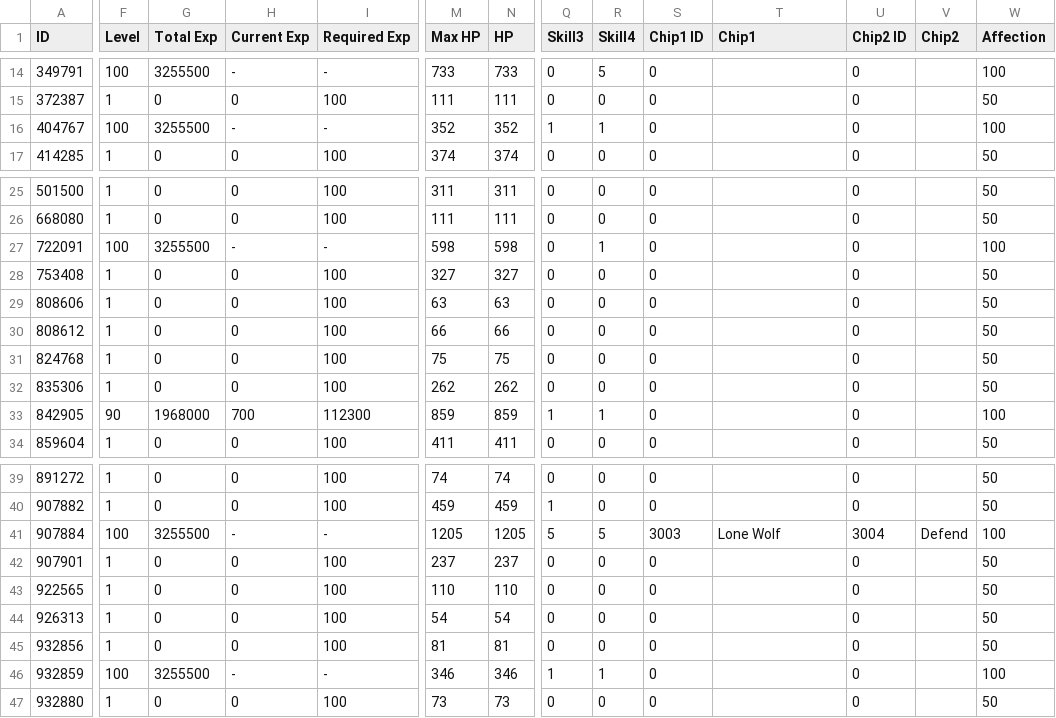
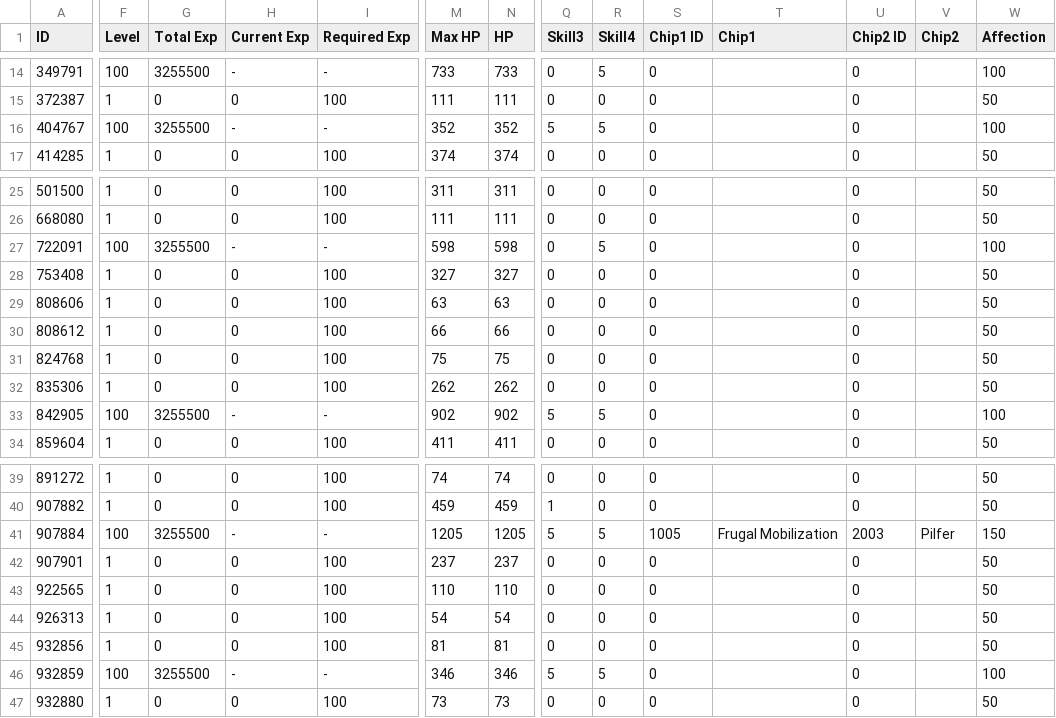
Before and after one commit to TheRealPetraLal/Info, a CSV file: Petra★Lal_878904_coalition_info.csv, drawn as a sheet; only a part is shown, gaps mark what is left out; the diff covers the shown part only; the diff names each change by its address in the sheet, - before the commit and + after, or states it on an @@ line.

```diff
--- a/Petra★Lal_878904_coalition_info.csv
+++ b/Petra★Lal_878904_coalition_info.csv
-Q16 (Skill3): 1
+Q16 (Skill3): 5
-R16 (Skill4): 1
+R16 (Skill4): 5
-R27 (Skill4): 1
+R27 (Skill4): 5
-F33 (Level): 90
+F33 (Level): 100
-G33 (Total Exp): 1968000
+G33 (Total Exp): 3255500
-H33 (Current Exp): 700
+H33 (Current Exp): -
-I33 (Required Exp): 112300
+I33 (Required Exp): -
-M33 (Max HP): 859
+M33 (Max HP): 902
-N33 (HP): 859
+N33 (HP): 902
-Q33 (Skill3): 1
+Q33 (Skill3): 5
-R33 (Skill4): 1
+R33 (Skill4): 5
-S41 (Chip1 ID): 3003
+S41 (Chip1 ID): 1005
-T41 (Chip1): Lone Wolf
+T41 (Chip1): Frugal Mobilization
-U41 (Chip2 ID): 3004
+U41 (Chip2 ID): 2003
-V41 (Chip2): Defend
+V41 (Chip2): Pilfer
-W41 (Affection): 100
+W41 (Affection): 150
-Q46 (Skill3): 1
+Q46 (Skill3): 5
-R46 (Skill4): 1
+R46 (Skill4): 5
```
Also changed, not shown: 2 edited cells elsewhere in this file, Petra★Lal_878904_doll_info.csv, Petra★Lal_878904_equip_info.csv, 4 other files.
